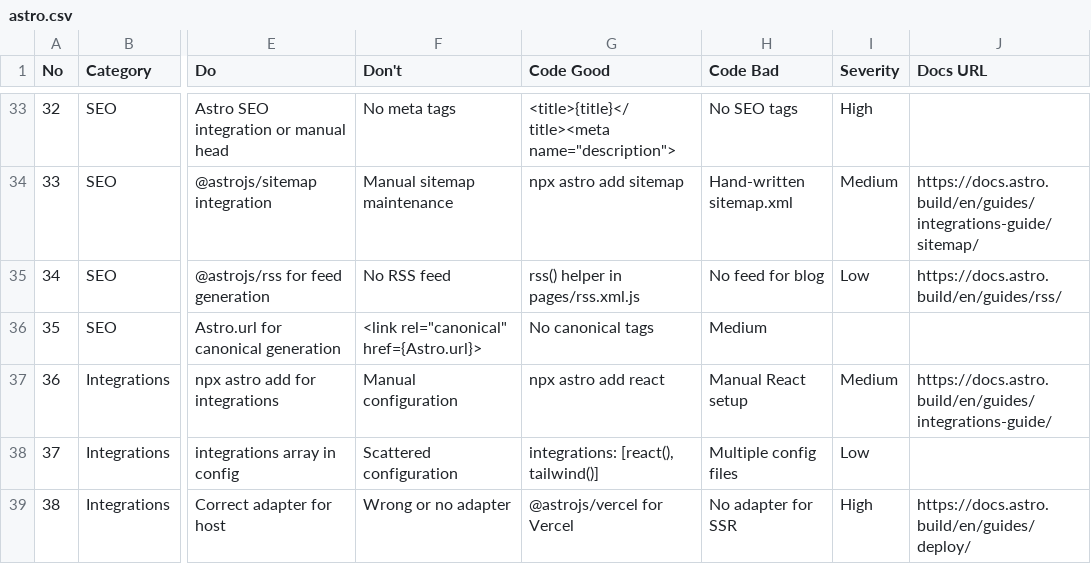
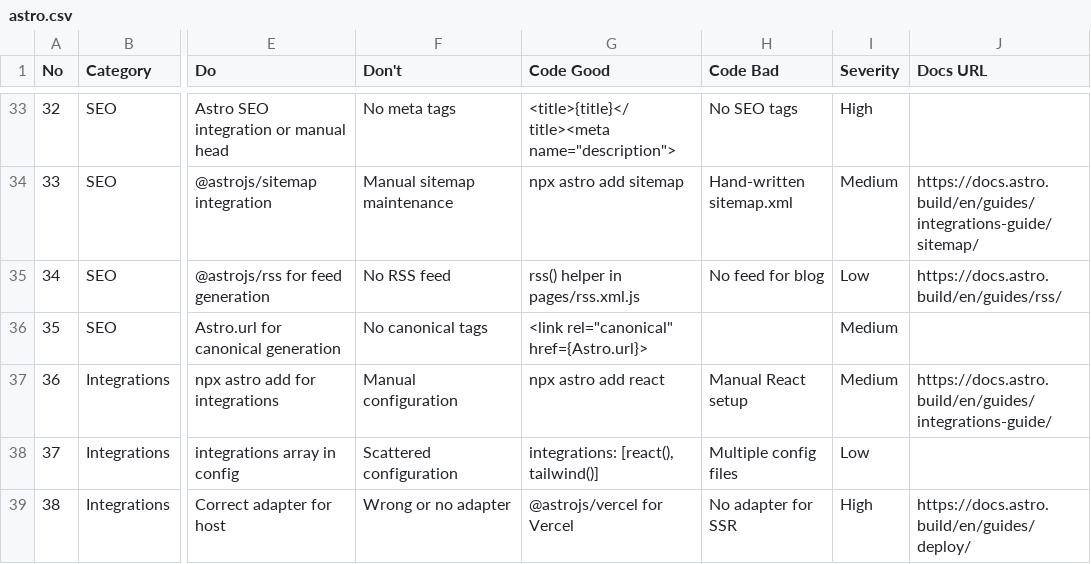
Before and after one commit to DevNewbie1826/skills, a CSV file: skills/frontend/references/ui-ux-db/data/stacks/astro.csv, drawn as a sheet; only a part is shown, gaps mark what is left out; the diff names each change by its address in the sheet, - before the commit and + after, or states it on an @@ line.

Commit message:
docs(frontend): deduplicate ui-ux-db guides and split its generator

```diff
--- a/skills/frontend/references/ui-ux-db/data/stacks/astro.csv
+++ b/skills/frontend/references/ui-ux-db/data/stacks/astro.csv
-F36 (Don't): <link rel="canonical" href={Astro.url}>
+F36 (Don't): No canonical tags
-G36 (Code Good): No canonical tags
+G36 (Code Good): <link rel="canonical" href={Astro.url}>
-H36 (Code Bad): Medium
+H36 (Code Bad): (empty)
-I36 (Severity): (empty)
+I36 (Severity): Medium
```
Also changed, not shown: skills/frontend/references/ui-ux-db/data/styles.csv, skills/frontend/references/ui-ux-db/data/typography.csv, 11 other files.
